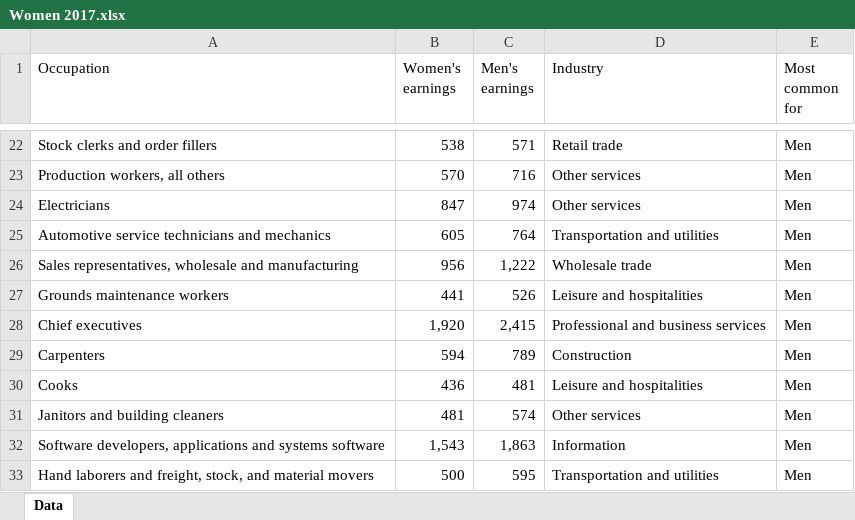
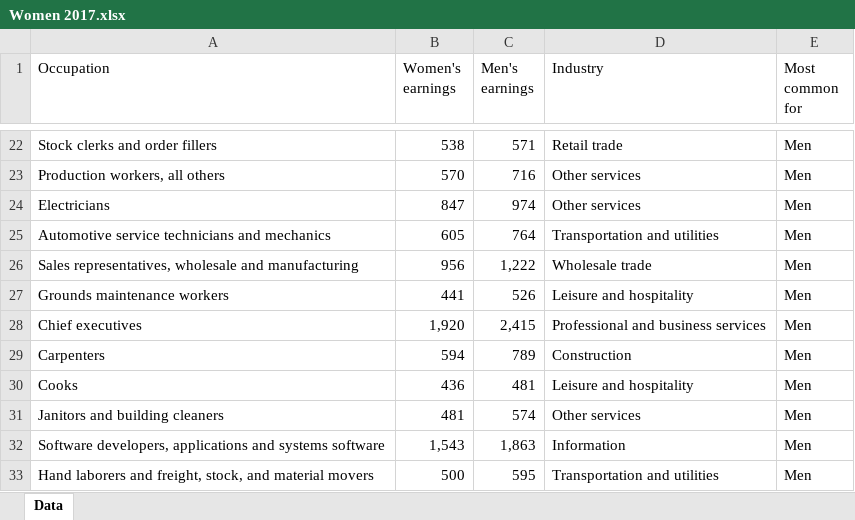
Before and after one commit to Shirone0110/FinalProject, an Excel workbook: Data/Women 2017.xlsx, sheet Data, drawn as a sheet; only a part is shown, gaps mark what is left out; values as stored, in another font and other column widths than the file's, no borders; the diff names each change by its address in the sheet, - before the commit and + after, or states it on an @@ line.

```diff
--- a/Data/Women 2017.xlsx (sheet Data)
+++ b/Data/Women 2017.xlsx (sheet Data)
-D27 (Industry): Leisure and hospitalities
+D27 (Industry): Leisure and hospitality
-D30 (Industry): Leisure and hospitalities
+D30 (Industry): Leisure and hospitality
```
Also changed, not shown: Data/Age group 2018.xlsx, 4 other files.
